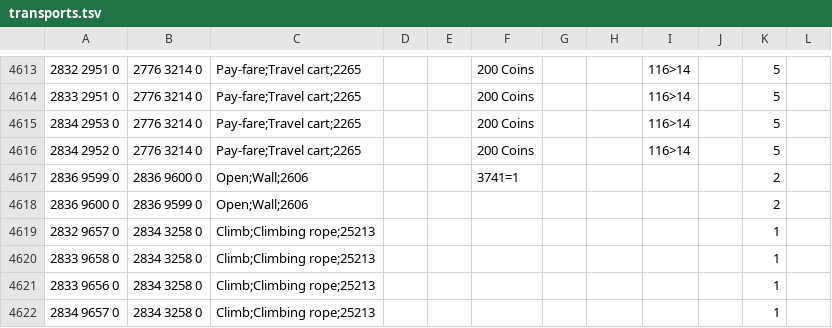
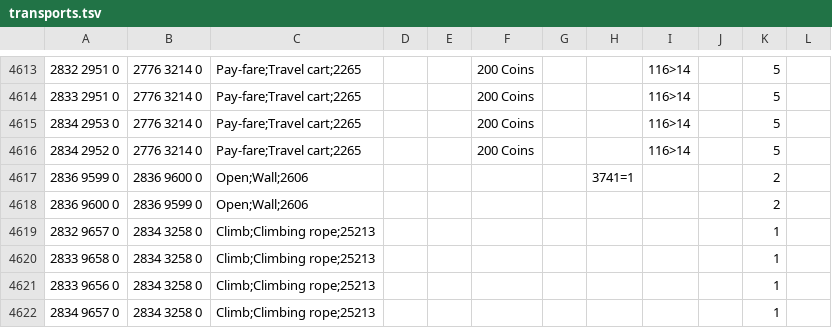
Before and after one commit to iEasyScript/xclient, a TSV file: runelite-client/src/main/resources/net/runelite/client/plugins/projectx/shortestpath/transports.tsv, drawn as a sheet; only a part is shown, gaps mark what is left out.

```diff
--- a/runelite-client/src/main/resources/net/runelite/client/plugins/projectx/shortestpath/transports.tsv
+++ b/runelite-client/src/main/resources/net/runelite/client/plugins/projectx/shortestpath/transports.tsv
@@ -4616,3 +4616,3 @@
 2834 2952 0	2776 3214 0	Pay-fare;Travel cart;2265			200 Coins			116>14		5
-2836 9599 0	2836 9600 0	Open;Wall;2606			3741=1					2
+2836 9599 0	2836 9600 0	Open;Wall;2606					3741=1			2
 2836 9600 0	2836 9599 0	Open;Wall;2606								2	
```
Also changed, not shown: runelite-client/src/main/resources/net/runelite/client/plugins/projectx/shortestpath/teleportation_items.tsv, runelite-client/src/main/resources/net/runelite/client/plugins/projectx/shortestpath/teleportation_spells.tsv.
